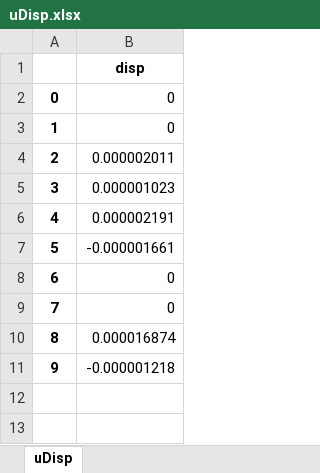
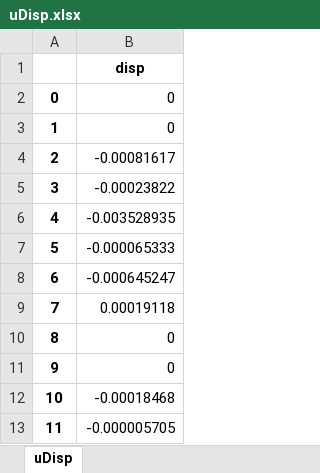
Before and after one commit to kmai1/SE310-Computer-Project-1, an Excel workbook: uDisp.xlsx, sheet uDisp, drawn as a sheet; values as stored, in another font and other column widths than the file's, no borders; addresses are those after the commit; the diff names each change by its address in the sheet, - before the commit and + after, or states it on an @@ line.

```diff
--- a/uDisp.xlsx (sheet uDisp)
+++ b/uDisp.xlsx (sheet uDisp)
-B4: 0.000002011
+B4: -0.00081617
-B5: 0.000001023
+B5: -0.00023822
-B6: 0.000002191
+B6: -0.003528935
-B7: -0.000001661
+B7: -0.000065333
+row 8: 6 | -0.000645247
+row 9: 7 | 0.00019118
@@ column A renumbered from row 10 down @@
-B12: 0.000016874
+B12: -0.00018468
-B13: -0.000001218
+B13: -0.000005705
```
Also changed, not shown: InputFea_a.xlsx, Length.xlsx, 3 other files.
